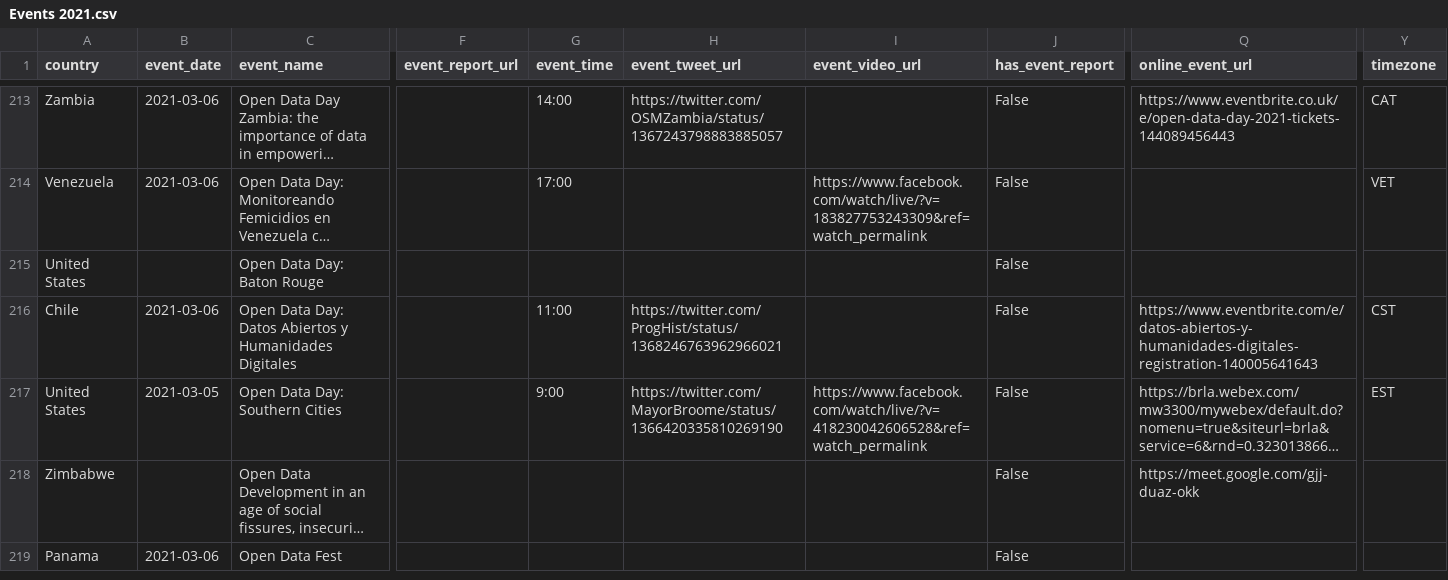
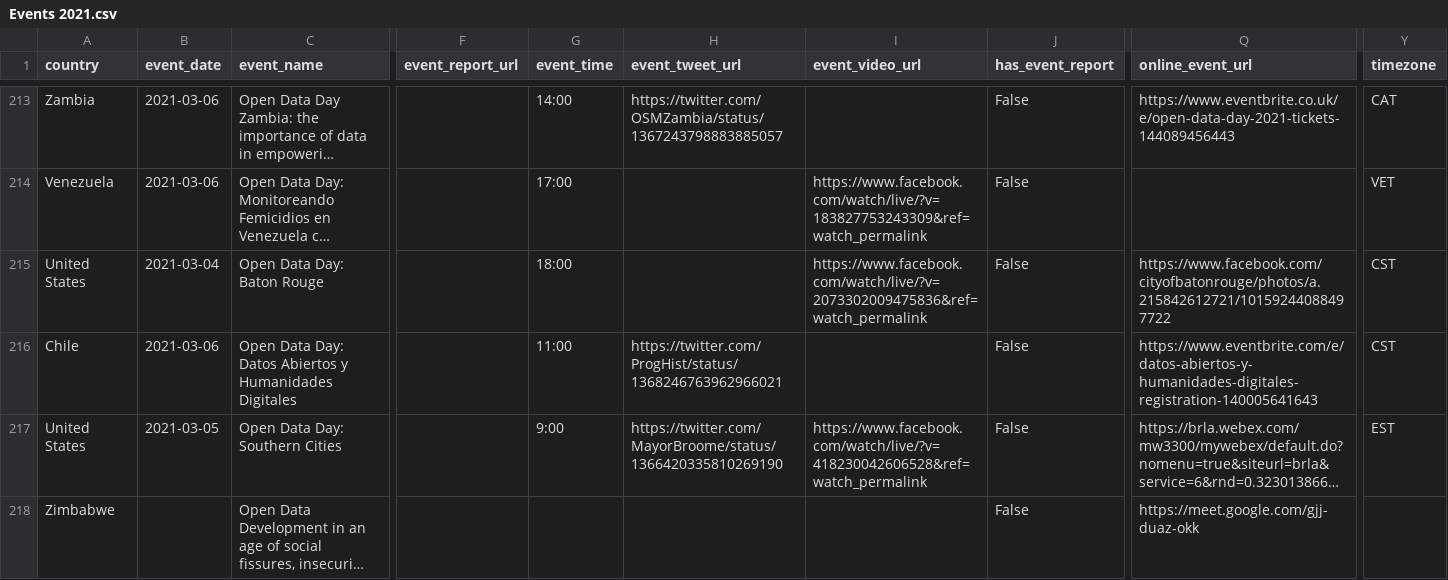
Before and after one commit to okfn/opendataday, a CSV file: Datasets/Events 2021.csv, drawn as a sheet; only a part is shown, gaps mark what is left out; the shorter side is filled out with more unchanged rows; long unchanged cells end in …; the diff names each change by its address in the sheet, - before the commit and + after, or states it on an @@ line.

```diff
--- a/Datasets/Events 2021.csv
+++ b/Datasets/Events 2021.csv
-B215 (event_date): (empty)
+B215 (event_date): 2021-03-04
-G215 (event_time): (empty)
+G215 (event_time): 18:00
-I215 (event_video_url): (empty)
+I215 (event_video_url): https://www.facebook.com/watch/live/?v=2073302009475836&ref=watch_permalink
-Q215 (online_event_url): (empty)
+Q215 (online_event_url): https://www.facebook.com/cityofbatonrouge/photos/a.215842612721/10159244088497722
-Y215 (timezone): (empty)
+Y215 (timezone): CST
```
Also changed, not shown: 1 other file.
